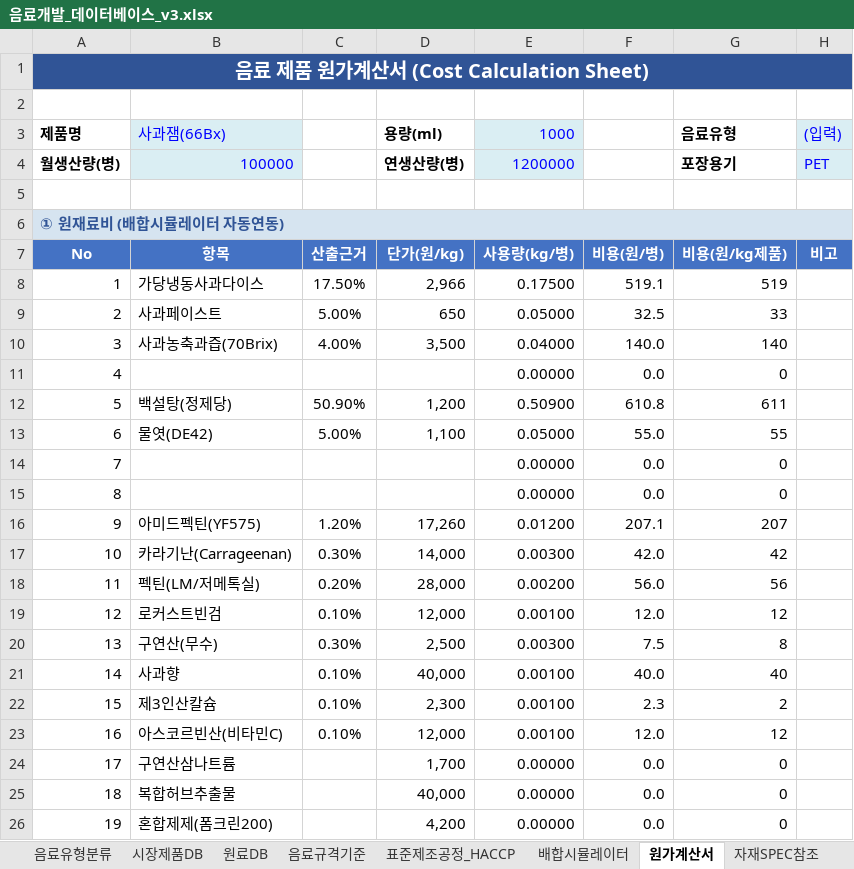
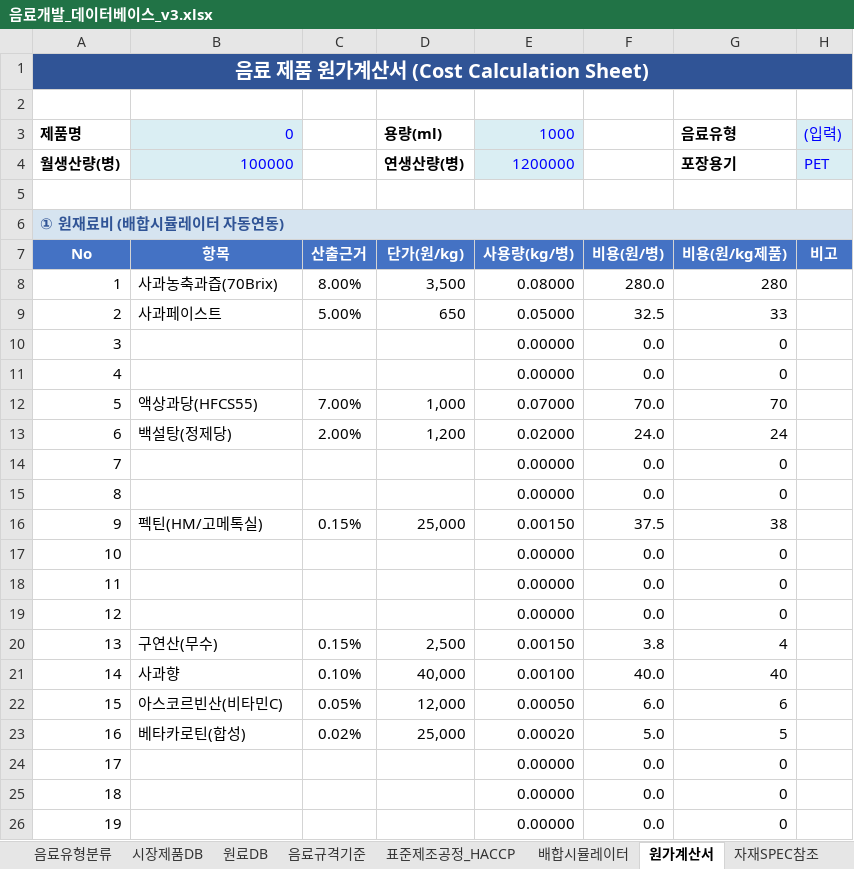
Before and after one commit to ryujisung007/beverage_app, an Excel workbook: 음료개발_데이터베이스_v3.xlsx, sheet 원가계산서, drawn as a sheet; only a part is shown; values as stored, in another font and other column widths than the file's, no borders; removed rows and columns are numbered as before the commit, all else as after; the diff covers the shown part only; the diff names each change by its address in the sheet, - before the commit and + after, or states it on an @@ line.

```diff
--- a/음료개발_데이터베이스_v3.xlsx (sheet 원가계산서)
+++ b/음료개발_데이터베이스_v3.xlsx (sheet 원가계산서)
-B3: 사과잼(66Bx)
+B3: 0
-row 8: 1 | 가당냉동사과다이스 | 17.50% | 2,966 | 0.17500 | 519.1 | 519
+row 8: 1 | 사과농축과즙(70Brix) | 8.00% | 3,500 | 0.08000 | 280.0 | 280
-row 10: 3 | 사과농축과즙(70Brix) | 4.00% | 3,500 | 0.04000 | 140.0 | 140
+row 10: 3 |  |  |  | 0.00000 | 0.0 | 0
-row 12: 5 | 백설탕(정제당) | 50.90% | 1,200 | 0.50900 | 610.8 | 611
-row 13: 6 | 물엿(DE42) | 5.00% | 1,100 | 0.05000 | 55.0 | 55
+row 12: 5 | 액상과당(HFCS55) | 7.00% | 1,000 | 0.07000 | 70.0 | 70
+row 13: 6 | 백설탕(정제당) | 2.00% | 1,200 | 0.02000 | 24.0 | 24
-row 16: 9 | 아미드펙틴(YF575) | 1.20% | 17,260 | 0.01200 | 207.1 | 207
-row 17: 10 | 카라기난(Carrageenan) | 0.30% | 14,000 | 0.00300 | 42.0 | 42
-row 18: 11 | 펙틴(LM/저메톡실) | 0.20% | 28,000 | 0.00200 | 56.0 | 56
-row 19: 12 | 로커스트빈검 | 0.10% | 12,000 | 0.00100 | 12.0 | 12
+row 16: 9 | 펙틴(HM/고메톡실) | 0.15% | 25,000 | 0.00150 | 37.5 | 38
+row 17: 10 |  |  |  | 0.00000 | 0.0 | 0
+row 18: 11 |  |  |  | 0.00000 | 0.0 | 0
+row 19: 12 |  |  |  | 0.00000 | 0.0 | 0
-C20: 0.30%
+C20: 0.15%
-E20: 0.00300
+E20: 0.00150
-F20: 7.5
+F20: 3.8
-G20: 8
+G20: 4
-row 22: 15 | 제3인산칼슘 | 0.10% | 2,300 | 0.00100 | 2.3 | 2
-row 23: 16 | 아스코르빈산(비타민C) | 0.10% | 12,000 | 0.00100 | 12.0 | 12
+row 22: 15 | 아스코르빈산(비타민C) | 0.05% | 12,000 | 0.00050 | 6.0 | 6
+row 23: 16 | 베타카로틴(합성) | 0.02% | 25,000 | 0.00020 | 5.0 | 5
-B24: 구연산삼나트륨
+B24: (empty)
-D24: 1,700
+D24: (empty)
-B25: 복합허브추출물
+B25: (empty)
-D25: 40,000
+D25: (empty)
-B26: 혼합제제(폼크린200)
+B26: (empty)
-D26: 4,200
+D26: (empty)
```
Also changed, not shown: 2 added rows, 2 removed rows and 8 edited cells elsewhere in this sheet, sheet 배합시뮬레이터, sheet 음료규격기준, other sheet tabs, formulas that keep their value, 5 other files.
